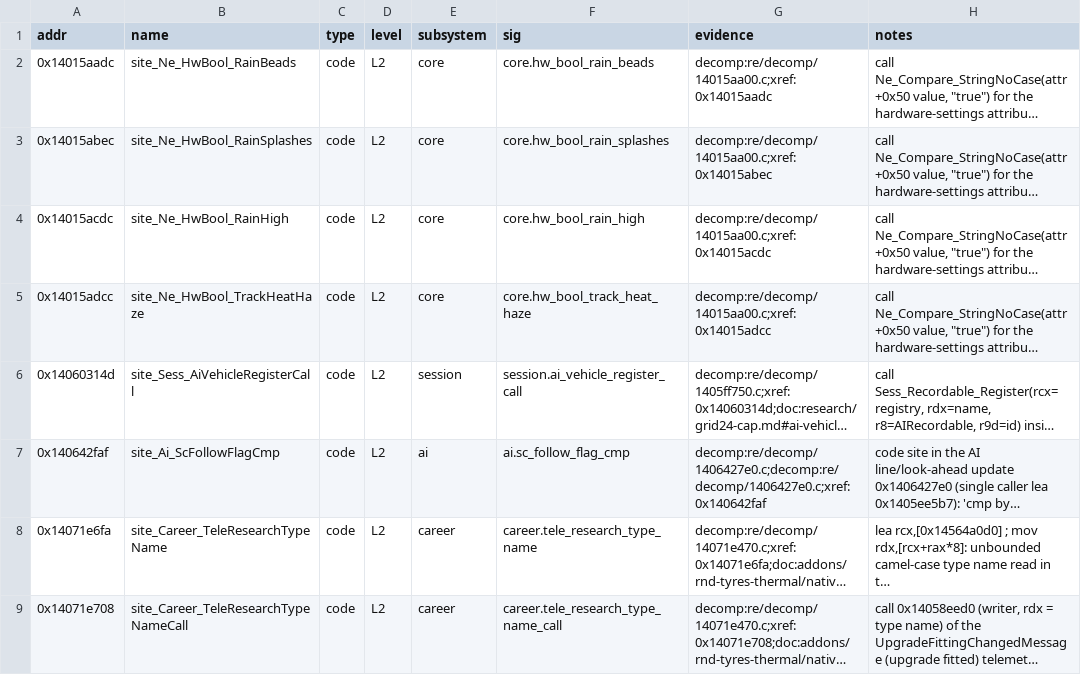
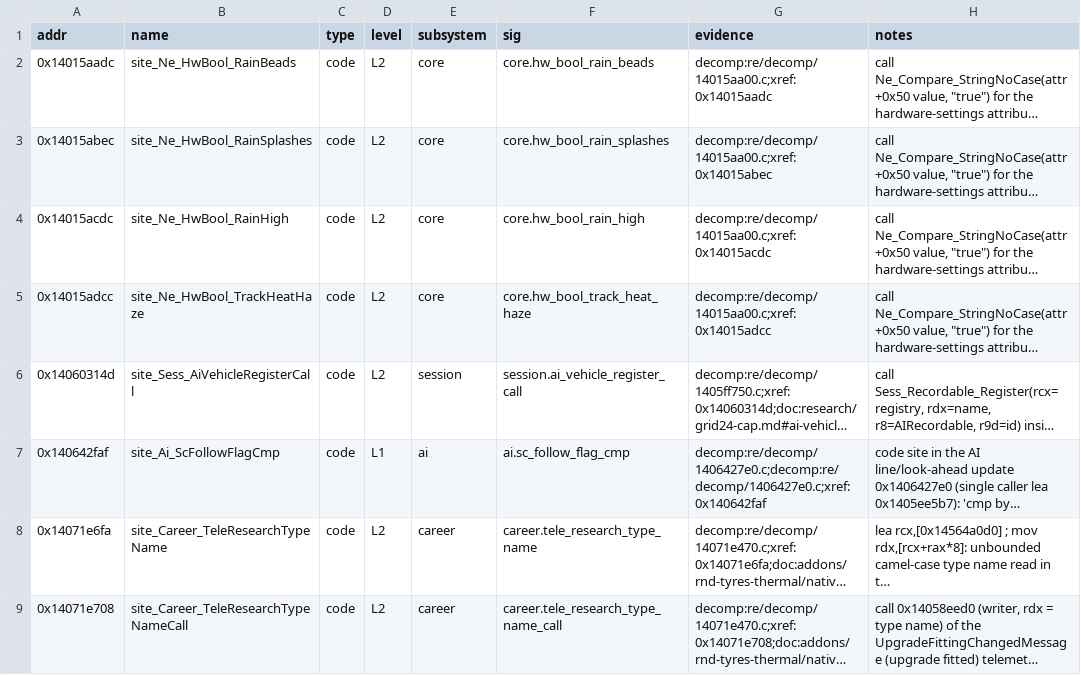
Before and after one commit to ArikSquad/SwoftyLauncher, a TSV file: re/db/globals.tsv, drawn as a sheet; only a part is shown; long unchanged cells end in …; the diff names each change by its address in the sheet, - before the commit and + after, or states it on an @@ line.

```diff
--- a/re/db/globals.tsv
+++ b/re/db/globals.tsv
-D7 (level): L2
+D7 (level): L1
```
Also changed, not shown: 3 other files.
